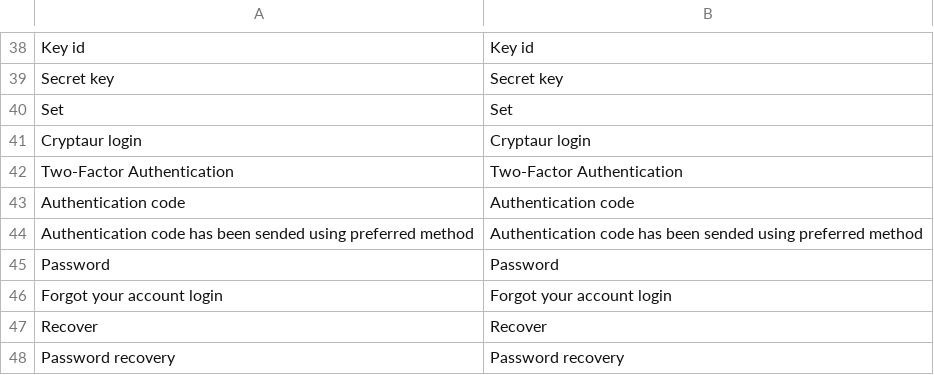
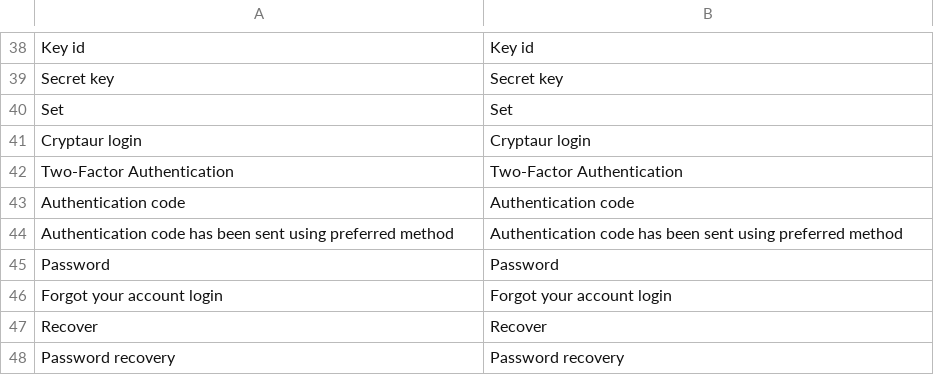
Before and after one commit to aliimran84/cryptaur-web-server, a CSV file: core/engine/translations/en.csv, drawn as a sheet; only a part is shown, gaps mark what is left out.

Commit message:
2fa: has been sended -> has been sent

```diff
--- a/core/engine/translations/en.csv
+++ b/core/engine/translations/en.csv
@@ -43,3 +43,3 @@ Cryptaur login,Cryptaur login
 Authentication code,Authentication code
-Authentication code has been sended using preferred method,Authentication code has been sended using preferred method
+Authentication code has been sent using preferred method,Authentication code has been sent using preferred method
 Password,Password
```
Also changed, not shown: core/engine/translations/ru.csv, 2 other files.
